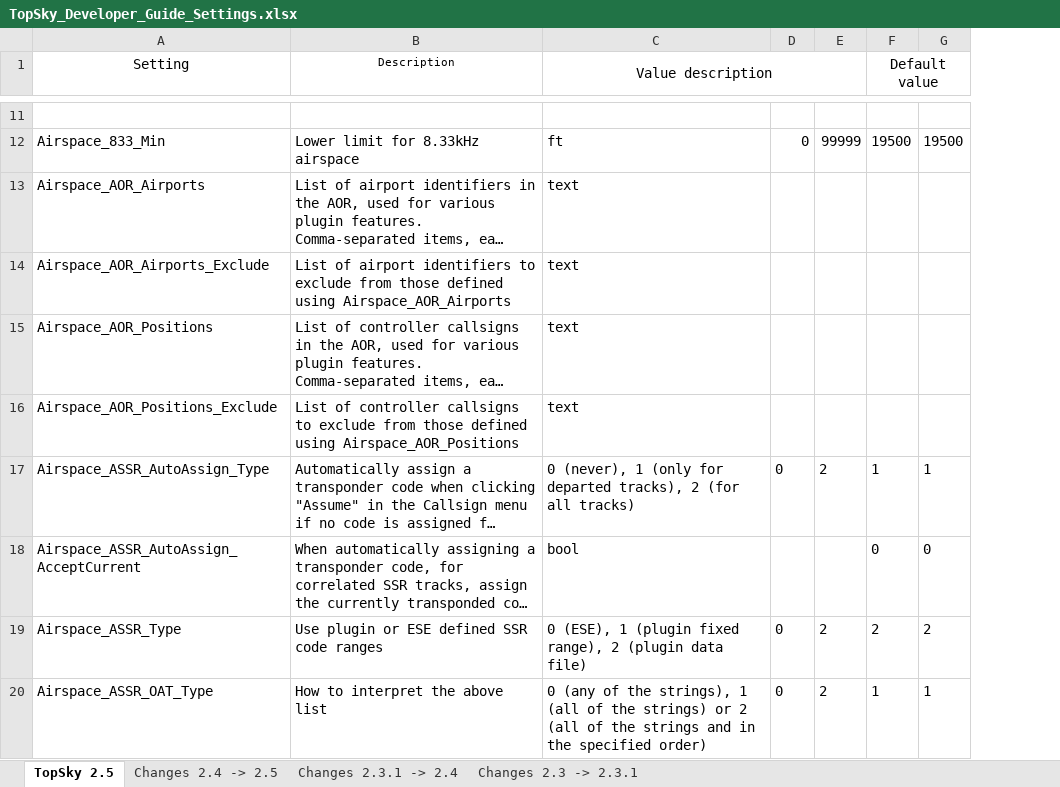
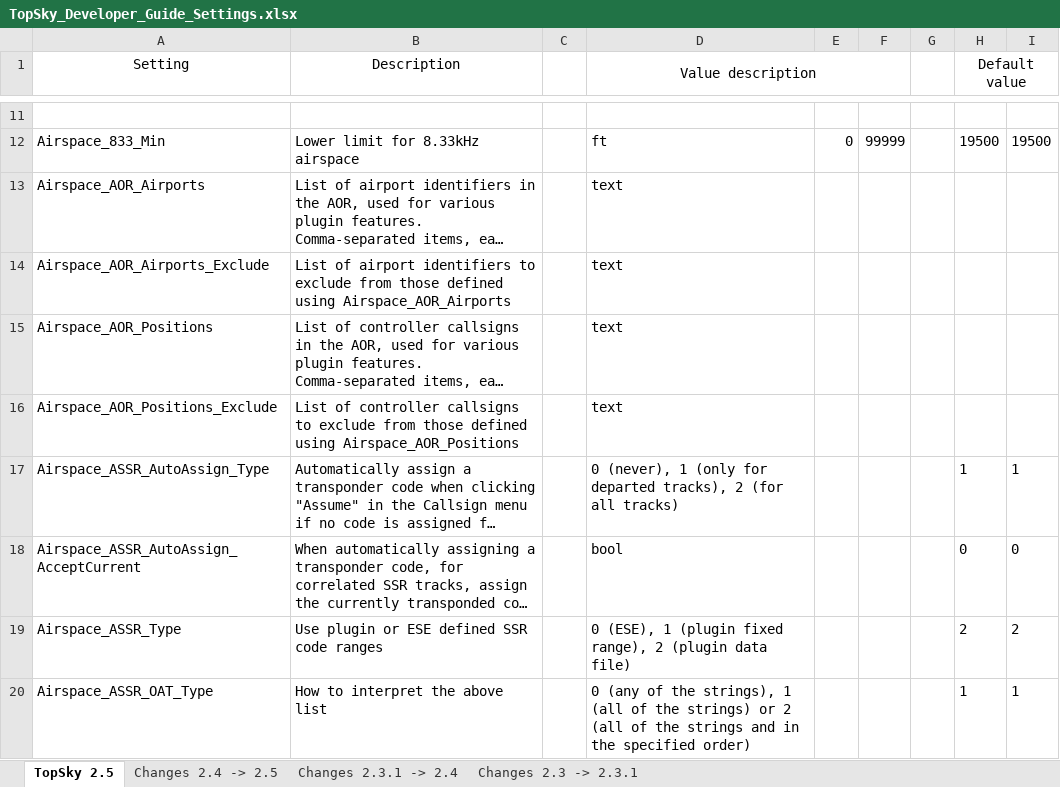
Before and after one commit to vatspa/Operaciones, an Excel workbook: GCCC/Plugins/TopSky/Documentation/TopSky_Developer_Guide_Settings.xlsx, sheet TopSky 2.5, drawn as a sheet; only a part is shown, gaps mark what is left out; long unchanged cells end in …; values as stored, in another font and other column widths than the file's, no borders; conditional formats not drawn; addresses are those after the commit; the diff covers the shown part only; the diff names each change by its address in the sheet, - before the commit and + after, or states it on an @@ line.

```diff
--- a/GCCC/Plugins/TopSky/Documentation/TopSky_Developer_Guide_Settings.xlsx (sheet TopSky 2.5)
+++ b/GCCC/Plugins/TopSky/Documentation/TopSky_Developer_Guide_Settings.xlsx (sheet TopSky 2.5)
+column C, empty
+column G, empty
@@ B1 text size: larger @@
-E17: 0
+E17: (empty)
-F17: 2
+F17: (empty)
-E19:E20: 0
+E19:E20: (empty)
-F19:F20: 2
+F19:F20: (empty)
```
Also changed, not shown: 35 added rows, 2 removed rows and 83 edited cells elsewhere in this sheet, sheet Changes 2.4 -> 2.5, LECB/Plugins/TopSky/Documentation/TopSky_Developer_Guide_Settings.xlsx, LECM/Plugins/TopSky/Documentation/TopSky_Developer_Guide_Settings.xlsx, 18 other files.
